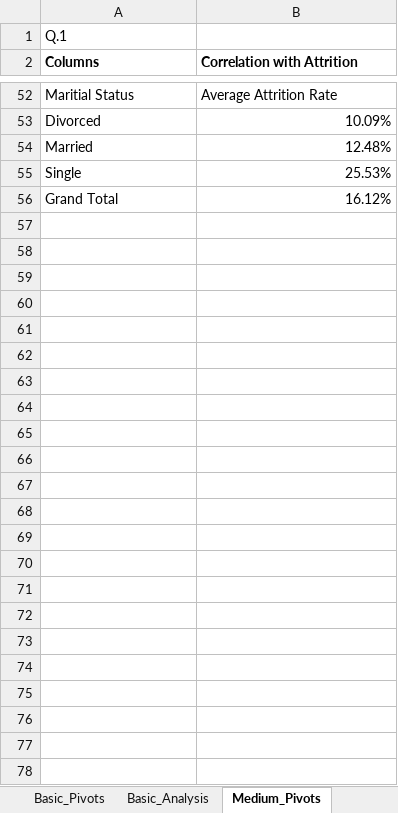
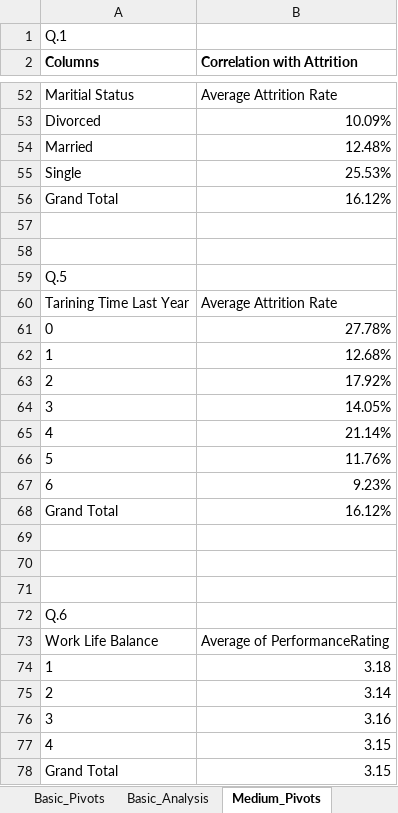
Before and after one commit to utkarshdhangar5/hr-analytics-excel-project, an Excel workbook: Excel/hr_analytics_working.xlsx, sheet Medium_Pivots, drawn as a sheet; only a part is shown, gaps mark what is left out; values as stored, in another font and other column widths than the file's, no borders; charts and pictures not drawn; the diff names each change by its address in the sheet, - before the commit and + after, or states it on an @@ line.

Commit message:
Training impact on employee attrition and Work-life balance vs performance rating analysis

```diff
--- a/Excel/hr_analytics_working.xlsx (sheet Medium_Pivots)
+++ b/Excel/hr_analytics_working.xlsx (sheet Medium_Pivots)
+row 57: (empty)
+row 58: (empty)
+row 59: Q.5
+row 60: Tarining Time Last Year | Average Attrition Rate
+row 61: 0 | 27.78%
+row 62: 1 | 12.68%
+row 63: 2 | 17.92%
+row 64: 3 | 14.05%
+row 65: 4 | 21.14%
+row 66: 5 | 11.76%
+row 67: 6 | 9.23%
+row 68: Grand Total | 16.12%
+row 69: (empty)
+row 70: (empty)
+row 71: (empty)
+row 72: Q.6
+row 73: Work Life Balance | Average of PerformanceRating
+row 74: 1 | 3.18
+row 75: 2 | 3.14
+row 76: 3 | 3.16
+row 77: 4 | 3.15
+row 78: Grand Total | 3.15
```
Also changed, not shown: charts or pictures.
